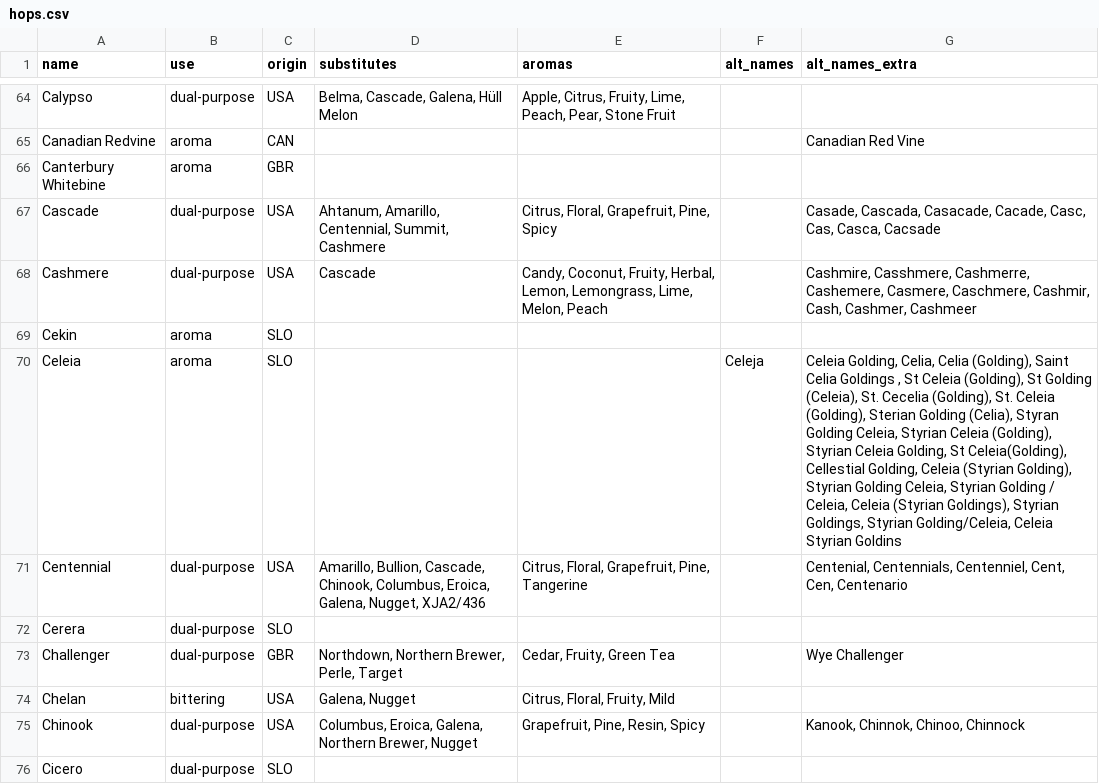
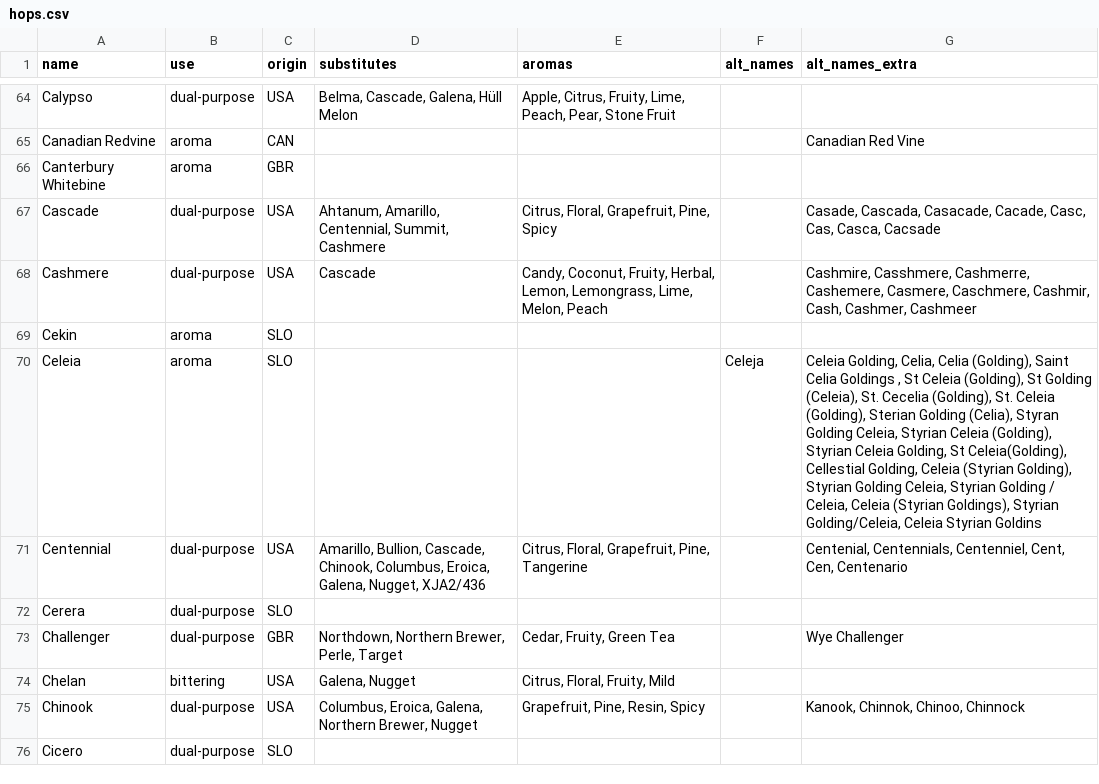
Before and after one commit to scheb/beer-analytics, a CSV file: recipe_db/data/hops.csv, drawn as a sheet; only a part is shown, gaps mark what is left out.

Commit message:
Mapping again

```diff
--- a/recipe_db/data/hops.csv
+++ b/recipe_db/data/hops.csv
@@ -69,3 +69,3 @@ Cashmere;dual-purpose;USA;Cascade;Candy, Coconut, Fruity, Herbal, Lemon, Lemongr
 Cekin;aroma;SLO;;;;
-Celeia;aroma;SLO;;;Celeja;Celeia Golding, Celia, Celia (Golding), Saint Celia Goldings , St Celeia (Golding), St Golding (Celeia), St. Cecelia (Golding), St. Celeia (Golding), Sterian Golding (Celia), Styran Golding Celeia, Styrian Celeia (Golding), Styrian Celeia Golding, St Celeia(Golding), Cellestial Golding, Celeia (Styrian Golding), Styrian Golding Celeia, Styrian Golding / Celeia, Celeia (Styrian Goldings), Styrian Goldings, Styrian Golding/Celeia, Celeia Styrian Goldins
+Celeia;aroma;SLO;;;Celeja;Celeia Golding, Celia, Celia (Golding), Saint Celia Goldings , St Celeia (Golding), St Golding (Celeia), St. Cecelia (Golding), St. Celeia (Golding), Sterian Golding (Celia), Styran Golding Celeia, Styrian Celeia (Golding), Styrian Celeia Golding, St Celeia(Golding), Cellestial Golding, Celeia (Styrian Golding), Styrian Golding Celeia, Styrian Golding / Celeia, Celeia (Styrian Goldings), Styrian Golding/Celeia, Celeia Styrian Goldins
 Centennial;dual-purpose;USA;Amarillo, Bullion, Cascade, Chinook, Columbus, Eroica, Galena, Nugget, XJA2/436;Citrus, Floral, Grapefruit, Pine, Tangerine;;Centenial, Centennials, Centenniel, Cent, Cen, Centenario
```
